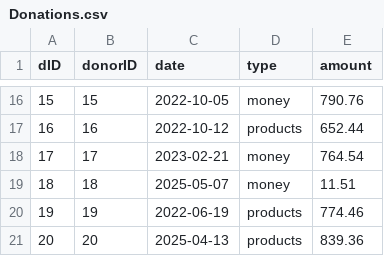
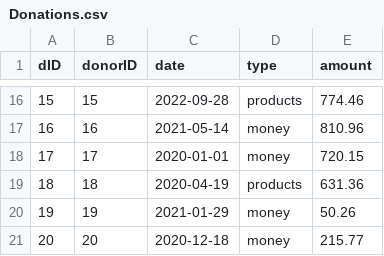
Before and after one commit to markusamalfi/COMP353_A1, a CSV file: Part2/Donations.csv, drawn as a sheet; only a part is shown, gaps mark what is left out; the diff covers the shown part only.

```diff
--- a/Part2/Donations.csv
+++ b/Part2/Donations.csv
@@ -16,6 +16,6 @@ dID,donorID,date,type,amount
-15,15,2022-10-05,money,790.76
-16,16,2022-10-12,products,652.44
-17,17,2023-02-21,money,764.54
-18,18,2025-05-07,money,11.51
-19,19,2022-06-19,products,774.46
-20,20,2025-04-13,products,839.36
+15,15,2022-09-28,products,774.46
+16,16,2021-05-14,money,810.96
+17,17,2020-01-01,money,720.15
+18,18,2020-04-19,products,631.36
+19,19,2021-01-29,money,50.26
+20,20,2020-12-18,money,215.77
```
Also changed, not shown: 31 edited cells elsewhere in this file.
